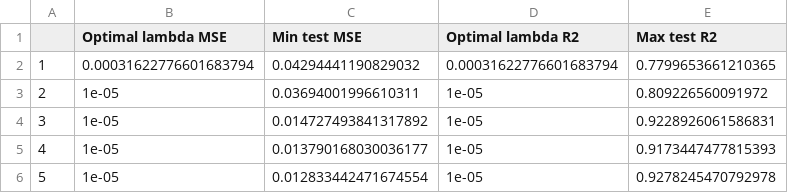
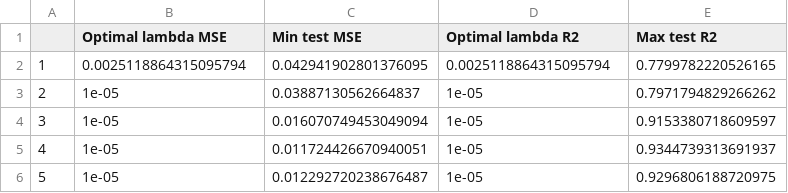
Before and after one commit to Johannesfjeldsaa/FYS-STK4155_Projects, a CSV file: Project1/Solution/Results/summary_df_lasso_taskc_Franke_N1000.csv, drawn as a sheet.

```diff
--- a/Project1/Solution/Results/summary_df_lasso_taskc_Franke_N1000.csv
+++ b/Project1/Solution/Results/summary_df_lasso_taskc_Franke_N1000.csv
@@ -1,6 +1,6 @@
 ,Optimal lambda MSE,Min test MSE,Optimal lambda R2,Max test R2
-1,0.00031622776601683794,0.04294441190829032,0.00031622776601683794,0.7799653661210365
-2,1e-05,0.03694001996610311,1e-05,0.809226560091972
-3,1e-05,0.014727493841317892,1e-05,0.9228926061586831
-4,1e-05,0.013790168030036177,1e-05,0.9173447477815393
-5,1e-05,0.012833442471674554,1e-05,0.9278245470792978
+1,0.0025118864315095794,0.042941902801376095,0.0025118864315095794,0.7799782220526165
+2,1e-05,0.03887130562664837,1e-05,0.7971794829266262
+3,1e-05,0.016070749453049094,1e-05,0.9153380718609597
+4,1e-05,0.011724426670940051,1e-05,0.9344739313691937
+5,1e-05,0.012292720238676487,1e-05,0.9296806188720975
```
Also changed, not shown: Project1/Solution/Results/summary_df_ridge_taskb_Franke_N1000.csv, 43 other files.
